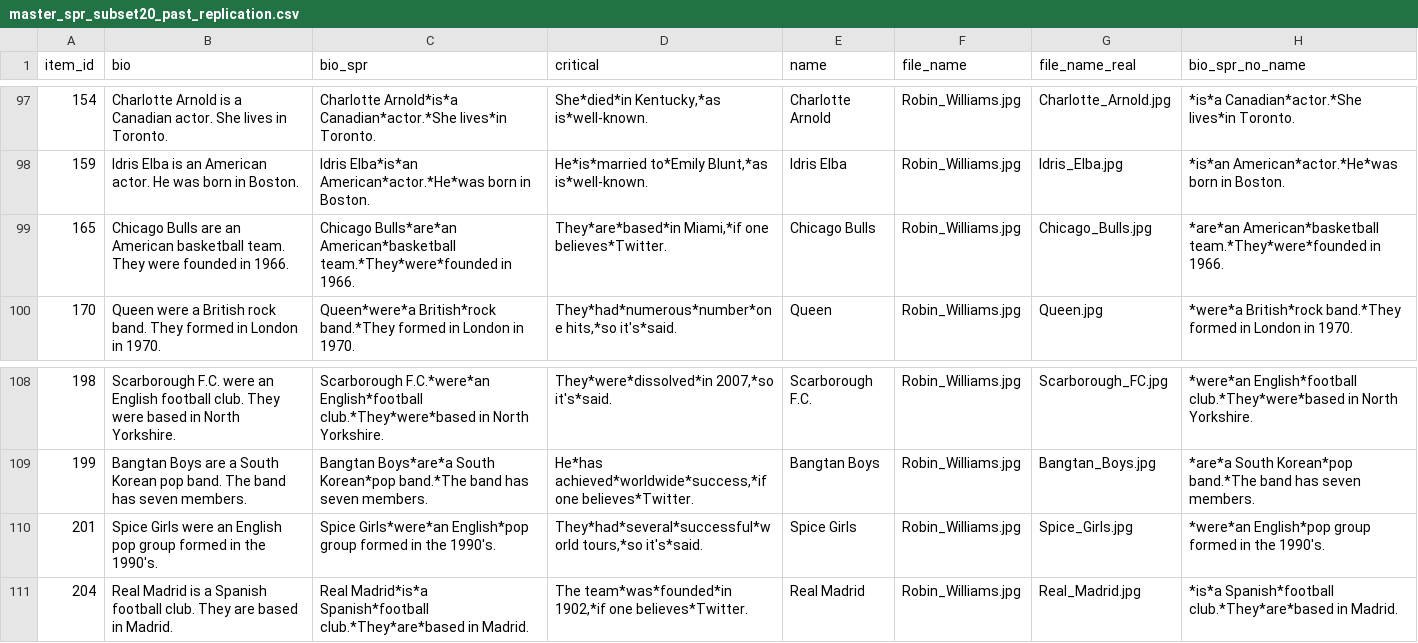
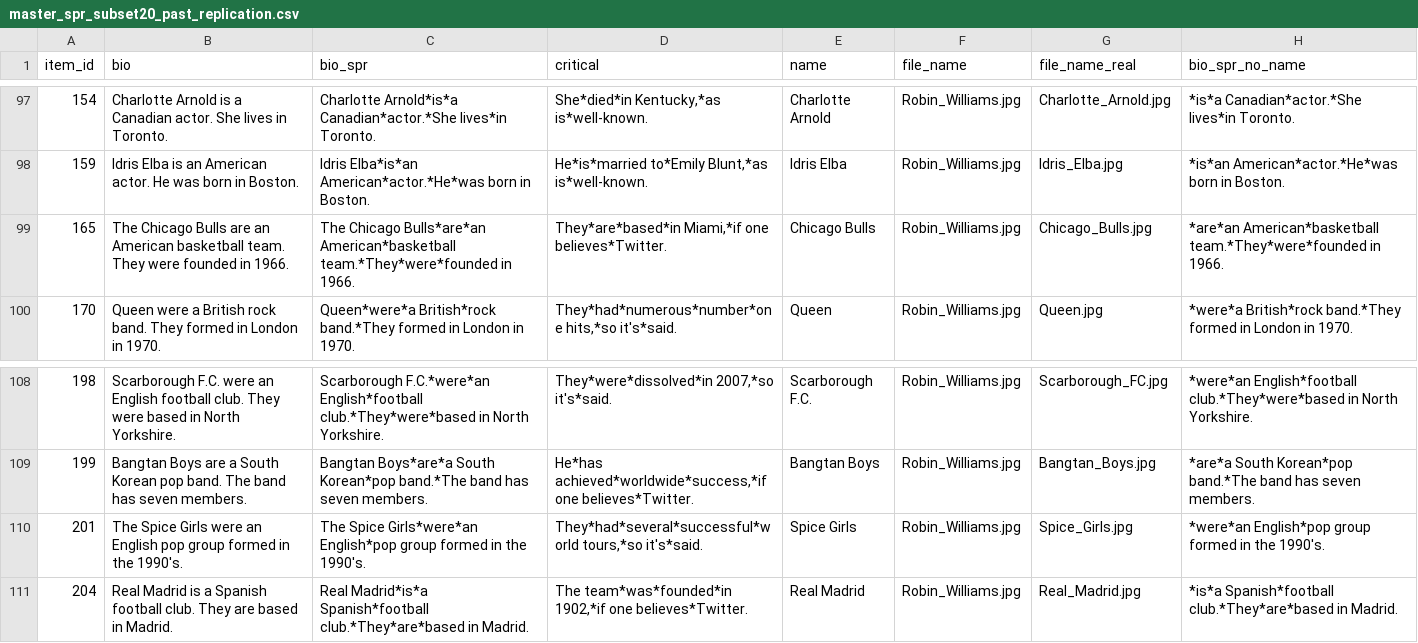
Before and after one commit to daniela-palleschi/LE4_ppps_replication, a CSV file: chunk_includes/master_spr_subset20_past_replication.csv, drawn as a sheet; only a part is shown, gaps mark what is left out; the diff names each change by its address in the sheet, - before the commit and + after, or states it on an @@ line.

Commit message:
Add files via upload

```diff
--- a/chunk_includes/master_spr_subset20_past_replication.csv
+++ b/chunk_includes/master_spr_subset20_past_replication.csv
-B99 (bio): Chicago Bulls…
+B99 (bio): The Chicago Bulls…
-C99 (bio_spr): Chicago Bulls*are*an…
+C99 (bio_spr): The Chicago Bulls*are*an…
-B110 (bio): Spice Girls…
+B110 (bio): The Spice Girls…
-C110 (bio_spr): Spice Girls*were*an…
+C110 (bio_spr): The Spice Girls*were*an…
```
